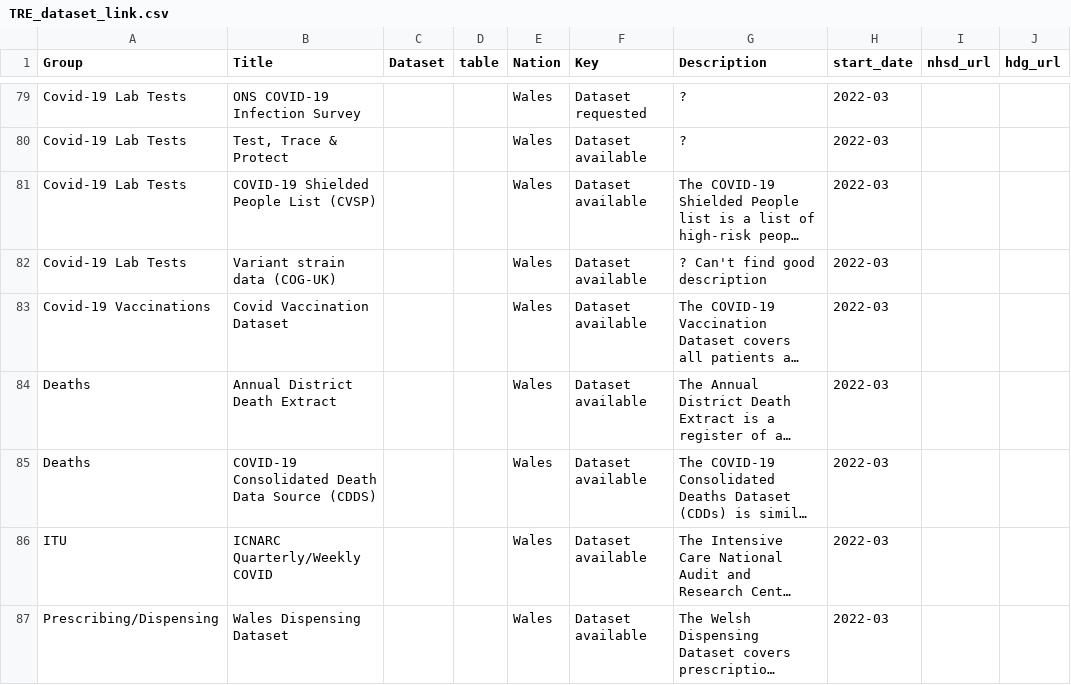
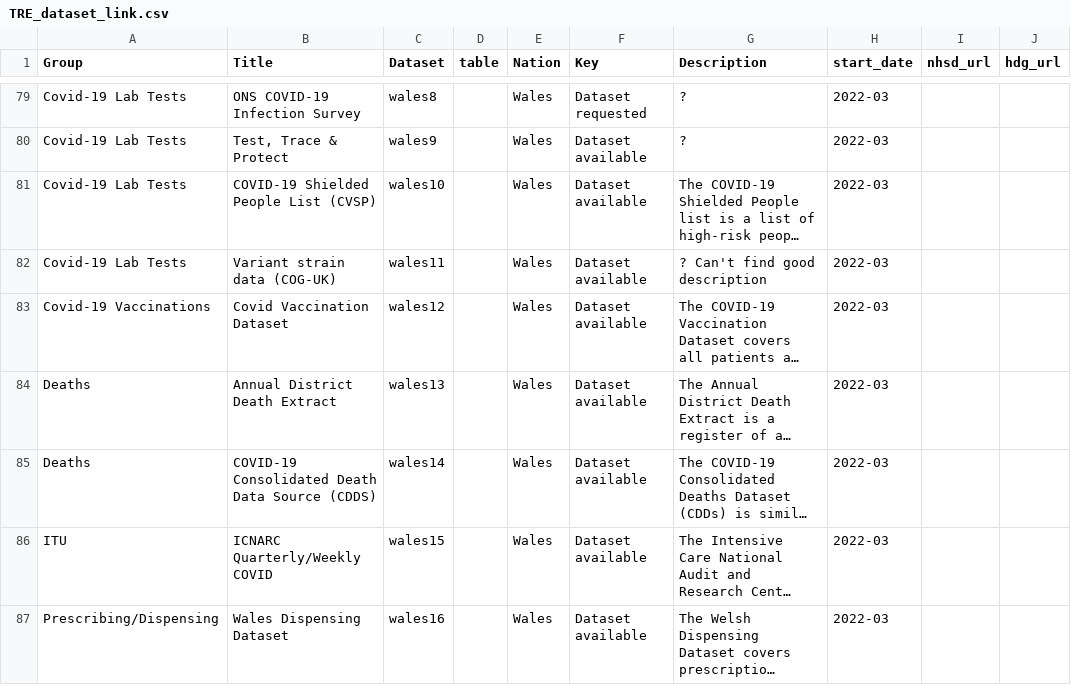
Before and after one commit to BHFDSC/cvd-covid-tre-dashboard, a CSV file: BHF_Dashboards/BHF_DSC_TRE_External_Dashboard/Data/TRE_dataset_link.csv, drawn as a sheet; only a part is shown, gaps mark what is left out; long unchanged cells end in …; the diff covers the shown part only; the diff names each change by its address in the sheet, - before the commit and + after, or states it on an @@ line.

Commit message:
filled in blank dataset names

```diff
--- a/BHF_Dashboards/BHF_DSC_TRE_External_Dashboard/Data/TRE_dataset_link.csv
+++ b/BHF_Dashboards/BHF_DSC_TRE_External_Dashboard/Data/TRE_dataset_link.csv
-C79 (Dataset): (empty)
+C79 (Dataset): wales8
-C80 (Dataset): (empty)
+C80 (Dataset): wales9
-C81 (Dataset): (empty)
+C81 (Dataset): wales10
-C82 (Dataset): (empty)
+C82 (Dataset): wales11
-C83 (Dataset): (empty)
+C83 (Dataset): wales12
-C84 (Dataset): (empty)
+C84 (Dataset): wales13
-C85 (Dataset): (empty)
+C85 (Dataset): wales14
-C86 (Dataset): (empty)
+C86 (Dataset): wales15
-C87 (Dataset): (empty)
+C87 (Dataset): wales16
```
Also changed, not shown: 48 edited cells elsewhere in this file, 3 other files.
